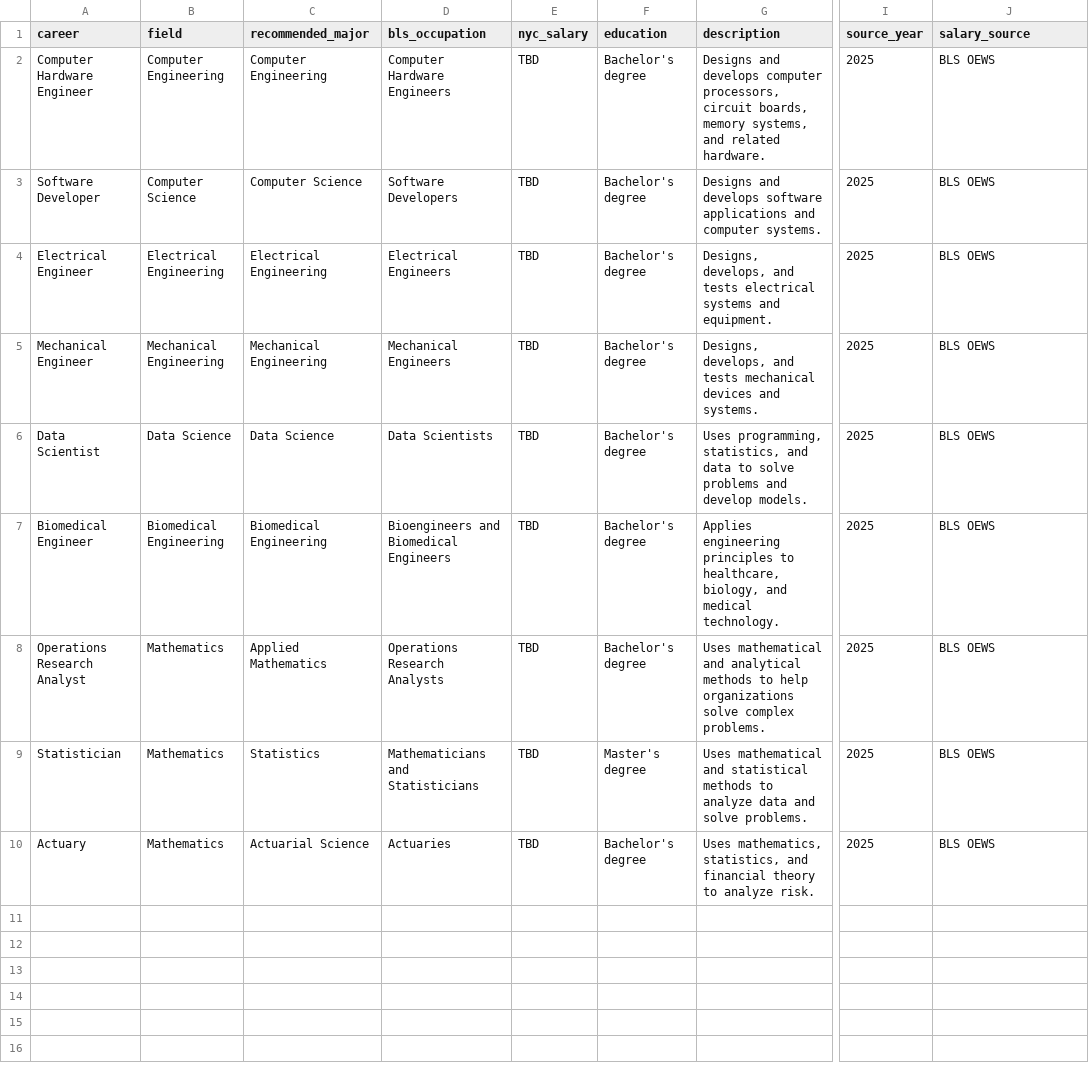
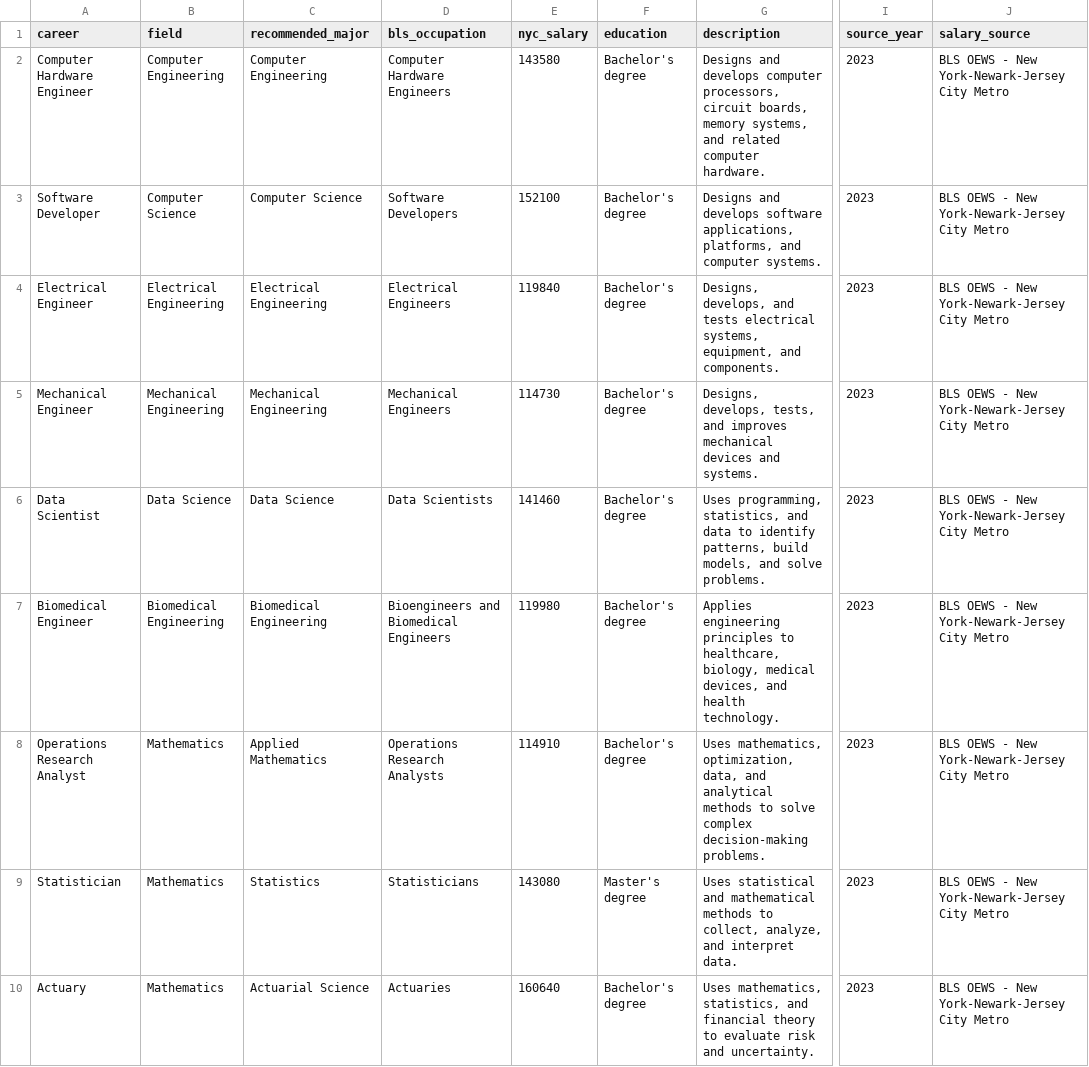
Before and after one commit to dlopez1109/stem-pathways-nyc, a CSV file: data/careers.csv, drawn as a sheet; only a part is shown, gaps mark what is left out; the diff names each change by its address in the sheet, - before the commit and + after, or states it on an @@ line.

Commit message:
Update careers.csv

```diff
--- a/data/careers.csv
+++ b/data/careers.csv
-E2 (nyc_salary): TBD
+E2 (nyc_salary): 143580
-G2 (description): …and related hardware.
+G2 (description): …and related computer hardware.
-I2:I10 (source_year): 2025
+I2:I10 (source_year): 2023
-J2:J10 (salary_source): BLS OEWS
+J2:J10 (salary_source): BLS OEWS - New York-Newark-Jersey City Metro
-E3 (nyc_salary): TBD
+E3 (nyc_salary): 152100
-G3 (description): …develops software applications and computer…
+G3 (description): …develops software applications, platforms, and computer…
-E4 (nyc_salary): TBD
+E4 (nyc_salary): 119840
-G4 (description): …tests electrical systems and equipment.
+G4 (description): …tests electrical systems, equipment, and components.
-E5 (nyc_salary): TBD
+E5 (nyc_salary): 114730
-G5 (description): Designs, develops, and tests mechanical devices…
+G5 (description): Designs, develops, tests, and improves mechanical devices…
-E6 (nyc_salary): TBD
+E6 (nyc_salary): 141460
-G6 (description): …data to solve problems and develop models.
+G6 (description): …data to identify patterns, build models, and solve problems.
-E7 (nyc_salary): TBD
+E7 (nyc_salary): 119980
-G7 (description): …healthcare, biology, and medical technology.
+G7 (description): …healthcare, biology, medical devices, and health technology.
-E8 (nyc_salary): TBD
+E8 (nyc_salary): 114910
-G8 (description): Uses mathematical and analytical methods to help organizations solve complex problems.
+G8 (description): Uses mathematics, optimization, data, and analytical methods to solve complex decision-making problems.
-D9 (bls_occupation): Mathematicians and Statisticians
+D9 (bls_occupation): Statisticians
-E9 (nyc_salary): TBD
+E9 (nyc_salary): 143080
-G9 (description): Uses mathematical and statistical methods to analyze data and solve problems.
+G9 (description): Uses statistical and mathematical methods to collect, analyze, and interpret data.
-E10 (nyc_salary): TBD
+E10 (nyc_salary): 160640
-G10 (description): …theory to analyze risk.
+G10 (description): …theory to evaluate risk and uncertainty.
```
